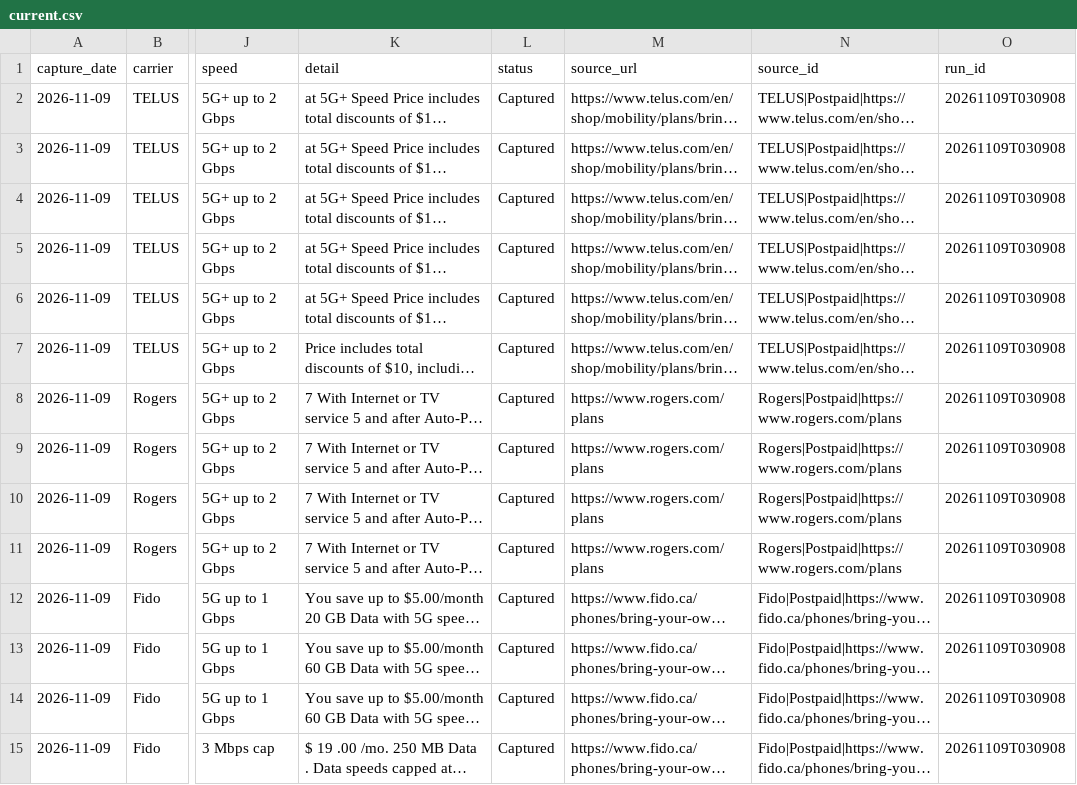
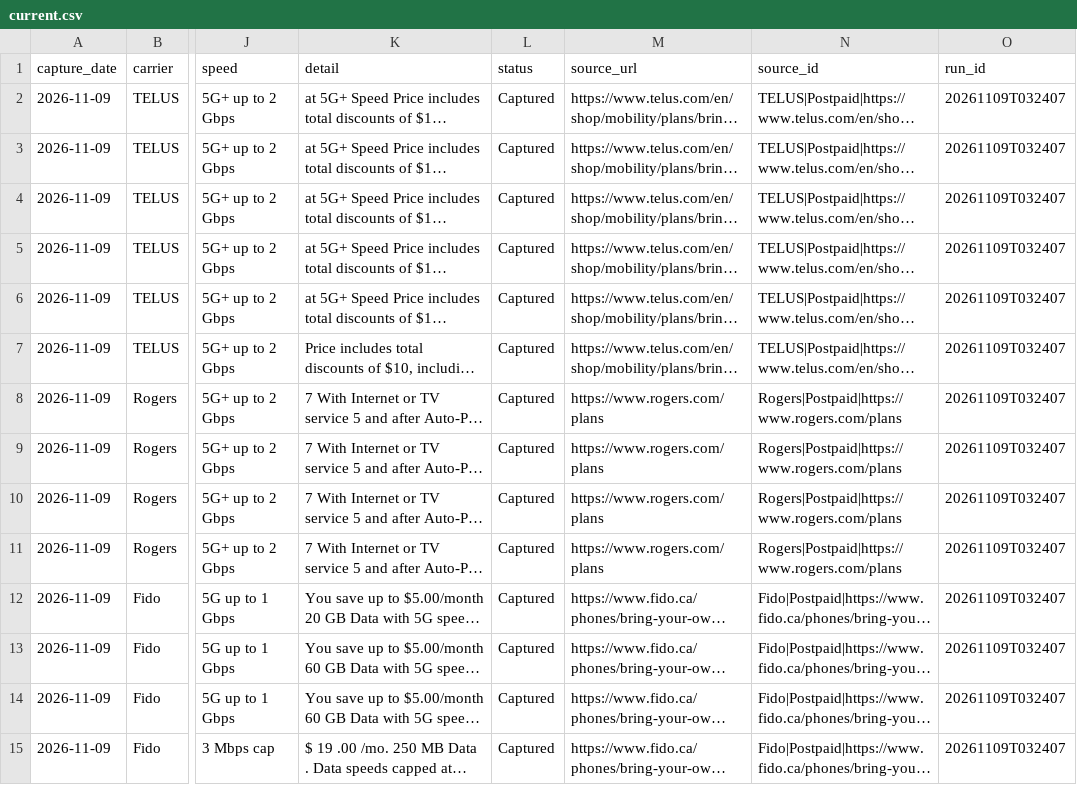
Before and after one commit to GaryWorkHard/mobility-tracker, a CSV file: data/current.csv, drawn as a sheet; only a part is shown, gaps mark what is left out; long unchanged cells end in …; the diff covers the shown part only; the diff names each change by its address in the sheet, - before the commit and + after, or states it on an @@ line.

```diff
--- a/data/current.csv
+++ b/data/current.csv
-O2:O15 (run_id): 20261109T030908
+O2:O15 (run_id): 20261109T032407
```
Also changed, not shown: 4 added rows and 59 edited cells elsewhere in this file, data/run_log.csv, 2 other files.
